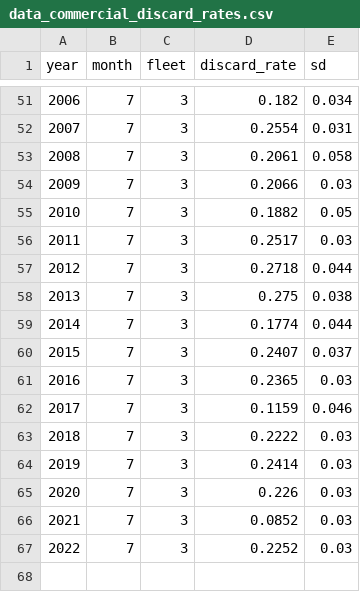
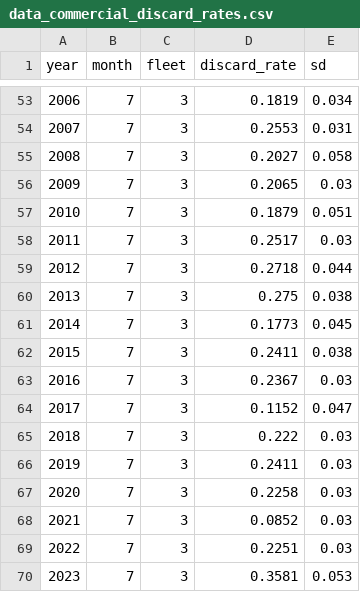
Before and after one commit to pfmc-assessments/sablefish_2025, a CSV file: data-processed/data_commercial_discard_rates.csv, drawn as a sheet; only a part is shown, gaps mark what is left out; addresses are those after the commit; the diff covers the shown part only; the diff names each change by its address in the sheet, - before the commit and + after, or states it on an @@ line.

```diff
--- a/data-processed/data_commercial_discard_rates.csv
+++ b/data-processed/data_commercial_discard_rates.csv
-D53 (discard_rate): 0.182
+D53 (discard_rate): 0.1819
-D54 (discard_rate): 0.2554
+D54 (discard_rate): 0.2553
-D55 (discard_rate): 0.2061
+D55 (discard_rate): 0.2027
-D56 (discard_rate): 0.2066
+D56 (discard_rate): 0.2065
-D57 (discard_rate): 0.1882
+D57 (discard_rate): 0.1879
-E57 (sd): 0.05
+E57 (sd): 0.051
-D61 (discard_rate): 0.1774
+D61 (discard_rate): 0.1773
-E61 (sd): 0.044
+E61 (sd): 0.045
-D62 (discard_rate): 0.2407
+D62 (discard_rate): 0.2411
-E62 (sd): 0.037
+E62 (sd): 0.038
-D63 (discard_rate): 0.2365
+D63 (discard_rate): 0.2367
-D64 (discard_rate): 0.1159
+D64 (discard_rate): 0.1152
-E64 (sd): 0.046
+E64 (sd): 0.047
-D65 (discard_rate): 0.2222
+D65 (discard_rate): 0.222
-D66 (discard_rate): 0.2414
+D66 (discard_rate): 0.2411
-D67 (discard_rate): 0.226
+D67 (discard_rate): 0.2258
-D69 (discard_rate): 0.2252
+D69 (discard_rate): 0.2251
+row 70: 2023 | 7 | 3 | 0.3581 | 0.053
```
Also changed, not shown: 4 added rows, 2 removed rows, 33 edited cells and row numbers in column A elsewhere in this file, data-processed/data_ashop_discard_composition.csv, data-processed/data_commercial_discard_composition.csv, 1 other file.
